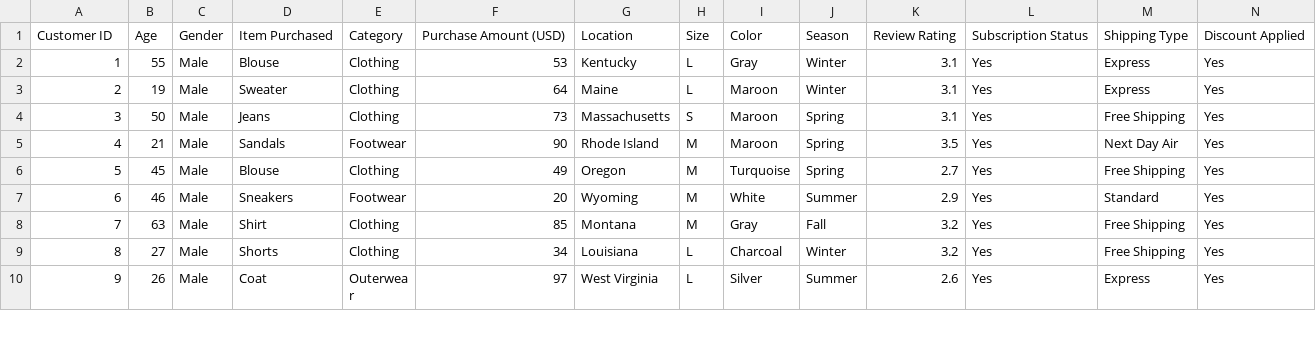
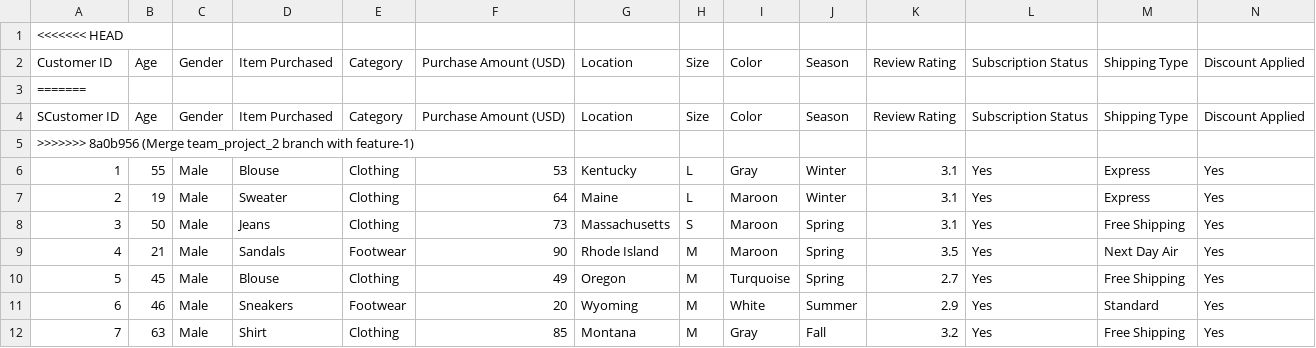
Before and after one commit to OlenaBolokhonova/team_project_2, a CSV file: data/processed/shopping_behavior_updated (1).csv, drawn as a sheet; only a part is shown; the shorter side is filled out with more unchanged rows; rows hold the shown columns only; the diff names each change by its address in the sheet, - before the commit and + after, or states it on an @@ line.

Commit message:
Merge team_project_2 branch with feature-1

```diff
--- a/data/processed/shopping_behavior_updated (1).csv
+++ b/data/processed/shopping_behavior_updated (1).csv
+row 1: <<<<<<< HEAD
+row 3: =======
+row 4: SCustomer ID | Age | Gender | Item Purchased | Category | Purchase Amount (USD) | Location | Size | Color | Season | Review Rating | Subscription Status | Shipping Type | Discount Applied
+row 5: >>>>>>> 8a0b956 (Merge team_project_2 branch with feature-1)
```
